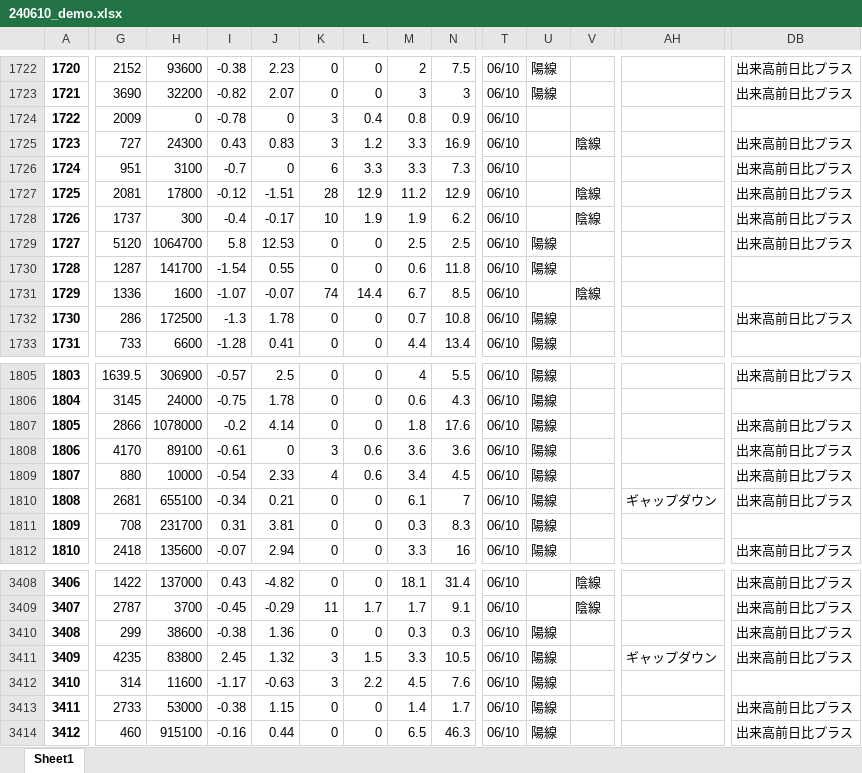
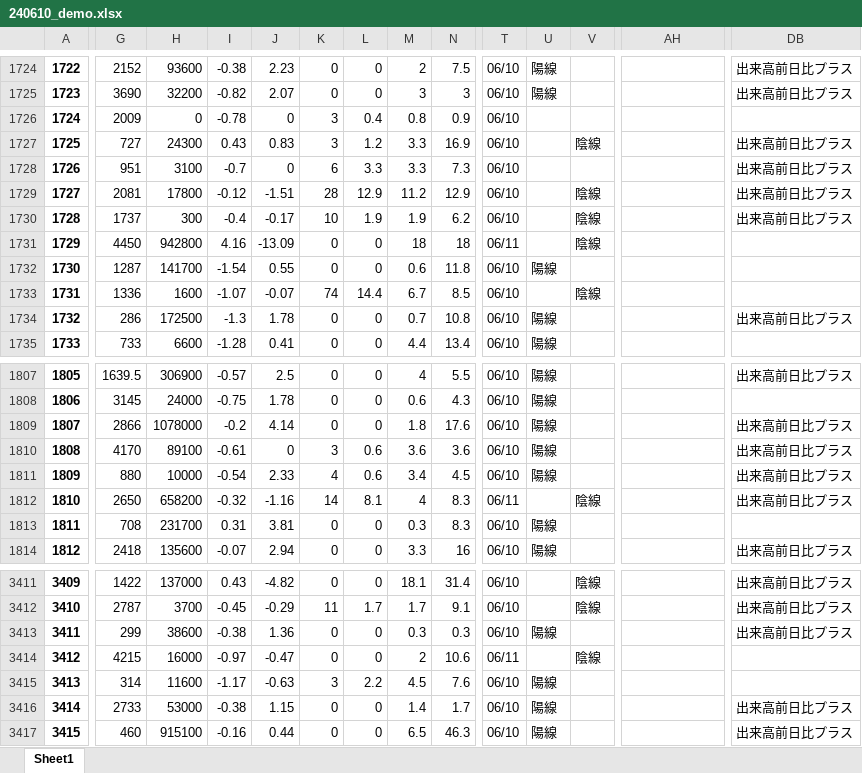
Before and after one commit to hagicode/testcode3, an Excel workbook: files/240610_demo.xlsx, sheet Sheet1, drawn as a sheet; only a part is shown, gaps mark what is left out; values as stored, in another font and other column widths than the file's, no borders; addresses are those after the commit; the diff covers the shown part only; the diff names each change by its address in the sheet, - before the commit and + after, or states it on an @@ line.

```diff
--- a/files/240610_demo.xlsx (sheet Sheet1)
+++ b/files/240610_demo.xlsx (sheet Sheet1)
@@ column A renumbered from row 1056 down @@
-G1731: 5120
+G1731: 4450
-H1731: 1064700
+H1731: 942800
-I1731: 5.8
+I1731: 4.16
-J1731: 12.53
+J1731: -13.09
-M1731: 2.5
+M1731: 18
-N1731: 2.5
+N1731: 18
-T1731: 06/10
+T1731: 06/11
-U1731: 陽線
+U1731: (empty)
-V1731: (empty)
+V1731: 陰線
-DB1731: 出来高前日比プラス
+DB1731: (empty)
-G1812: 2681
+G1812: 2650
-H1812: 655100
+H1812: 658200
-I1812: -0.34
+I1812: -0.32
-J1812: 0.21
+J1812: -1.16
-K1812: 0
+K1812: 14
-L1812: 0
+L1812: 8.1
-M1812: 6.1
+M1812: 4
-N1812: 7
+N1812: 8.3
-T1812: 06/10
+T1812: 06/11
-U1812: 陽線
+U1812: (empty)
-V1812: (empty)
+V1812: 陰線
-AH1812: ギャップダウン
+AH1812: (empty)
-G3414: 4235
+G3414: 4215
-H3414: 83800
+H3414: 16000
-I3414: 2.45
+I3414: -0.97
-J3414: 1.32
+J3414: -0.47
-K3414: 3
+K3414: 0
-L3414: 1.5
+L3414: 0
-M3414: 3.3
+M3414: 2
-N3414: 10.5
+N3414: 10.6
-T3414: 06/10
+T3414: 06/11
-U3414: 陽線
+U3414: (empty)
-V3414: (empty)
+V3414: 陰線
-AH3414: ギャップダウン
+AH3414: (empty)
-DB3414: 出来高前日比プラス
+DB3414: (empty)
```
Also changed, not shown: 4 added rows, 2 removed rows and 17 edited cells elsewhere in this sheet.
